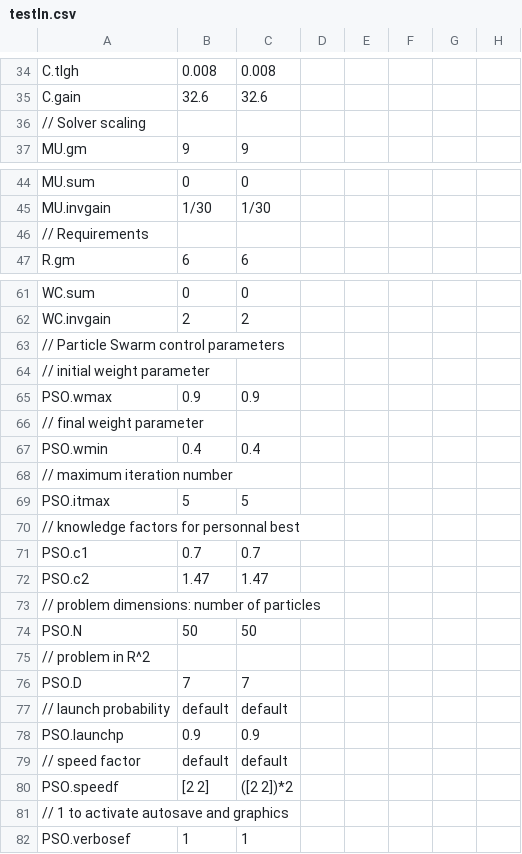
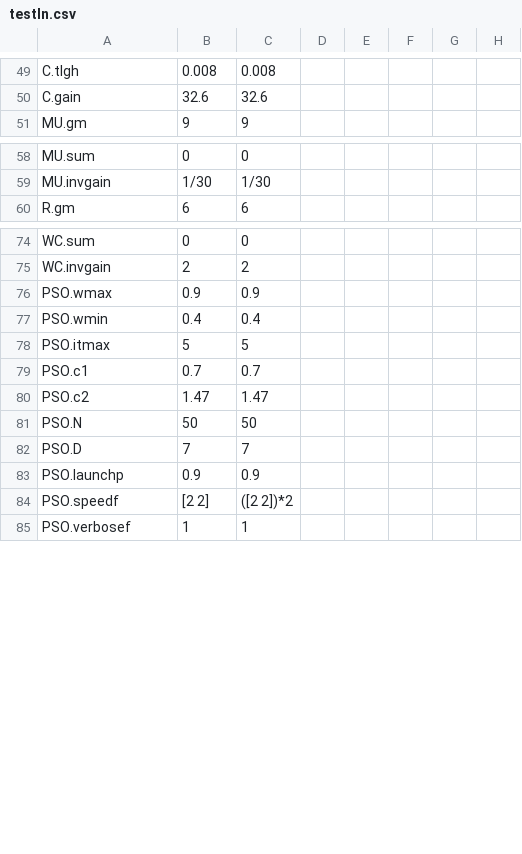
Before and after one commit to davegutz/sciDAG, a CSV file: Control/Servo/testIn.csv, drawn as a sheet; only a part is shown, gaps mark what is left out; the diff covers the shown part only.

```diff
--- a/Control/Servo/testIn.csv
+++ b/Control/Servo/testIn.csv
@@ -35,3 +50,2 @@ C.tlgh,0.008,0.008,
 C.gain,32.6,32.6,
-// Solver scaling,,,
 MU.gm,9,9,
@@ -45,3 +59,2 @@ MU.sum,0,0,
 MU.invgain, 1/30, 1/30,
-// Requirements,,,
 R.gm,6,6,
@@ -62,21 +75,11 @@ WC.sum,0,0,
 WC.invgain,2,2,
-// Particle Swarm control parameters
-//   initial weight parameter
 PSO.wmax,0.9,0.9,
-//   final weight parameter
 PSO.wmin,0.4,0.4,
-//   maximum iteration number
 PSO.itmax,5,5,
-//   knowledge factors for personnal best
 PSO.c1,0.7,0.7,
 PSO.c2,1.47,1.47,
-//   problem dimensions: number of particles
 PSO.N,50,50,
-//   problem in R^2
 PSO.D,7,7,
-//   launch probability, default, default
 PSO.launchp,0.9,0.9,
-//   speed factor, default, default
 PSO.speedf,[2 2],([2 2])*2,
-//   1 to activate autosave and graphics
 PSO.verbosef,1,1,
```
Also changed, not shown: 16 added rows and 2 removed rows elsewhere in this file, Control/Servo/tempOut.csv, Control/Servo/testOut.csv, 2 other files.
